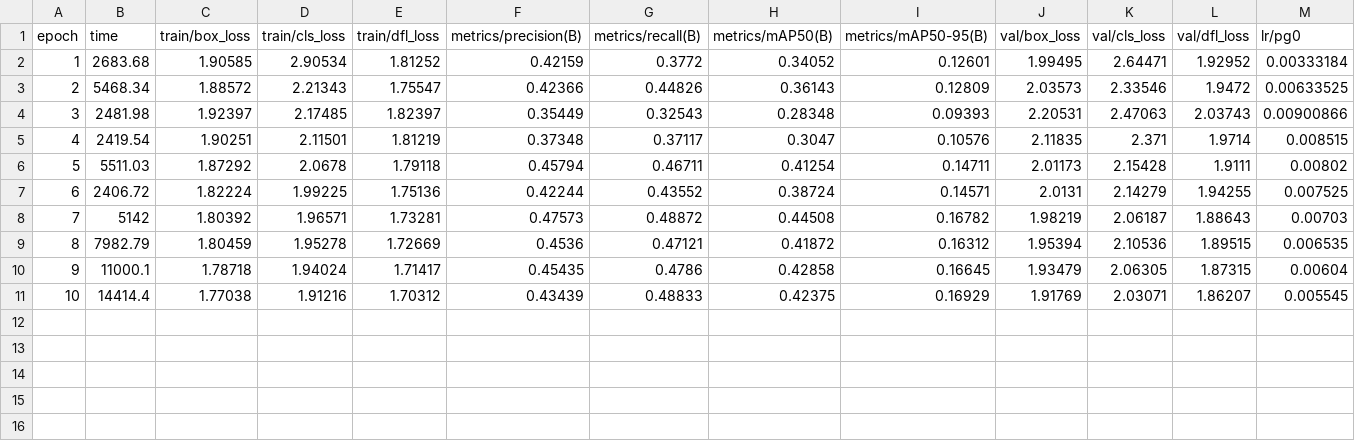
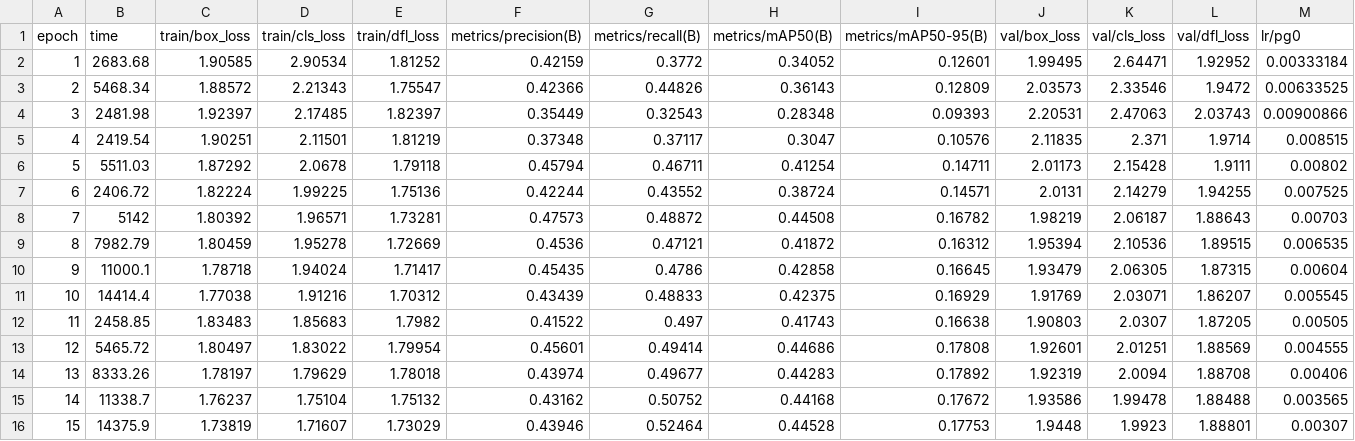
Before and after one commit to kmsmeng/ML_Projects, a CSV file: runs/detect/medical_imaging/results.csv, drawn as a sheet; only a part is shown; rows hold the shown columns only; the diff names each change by its address in the sheet, - before the commit and + after, or states it on an @@ line.

Commit message:
epoch 11 to 15 train

```diff
--- a/runs/detect/medical_imaging/results.csv
+++ b/runs/detect/medical_imaging/results.csv
+row 12: 11 | 2458.85 | 1.83483 | 1.85683 | 1.7982 | 0.41522 | 0.497 | 0.41743 | 0.16638 | 1.90803 | 2.0307 | 1.87205 | 0.00505
+row 13: 12 | 5465.72 | 1.80497 | 1.83022 | 1.79954 | 0.45601 | 0.49414 | 0.44686 | 0.17808 | 1.92601 | 2.01251 | 1.88569 | 0.004555
+row 14: 13 | 8333.26 | 1.78197 | 1.79629 | 1.78018 | 0.43974 | 0.49677 | 0.44283 | 0.17892 | 1.92319 | 2.0094 | 1.88708 | 0.00406
+row 15: 14 | 11338.7 | 1.76237 | 1.75104 | 1.75132 | 0.43162 | 0.50752 | 0.44168 | 0.17672 | 1.93586 | 1.99478 | 1.88488 | 0.003565
+row 16: 15 | 14375.9 | 1.73819 | 1.71607 | 1.73029 | 0.43946 | 0.52464 | 0.44528 | 0.17753 | 1.9448 | 1.9923 | 1.88801 | 0.00307
```
Also changed, not shown: 3 other files.
